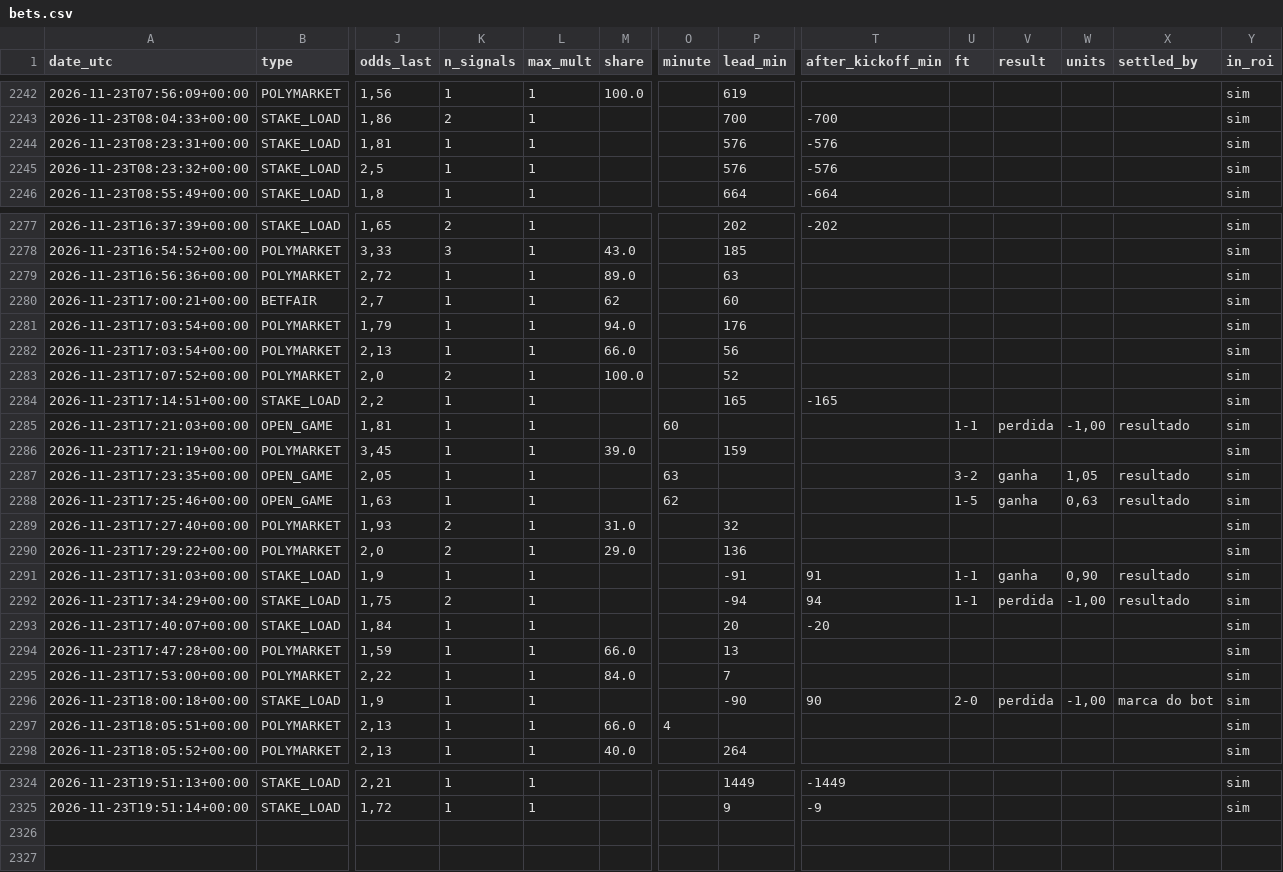
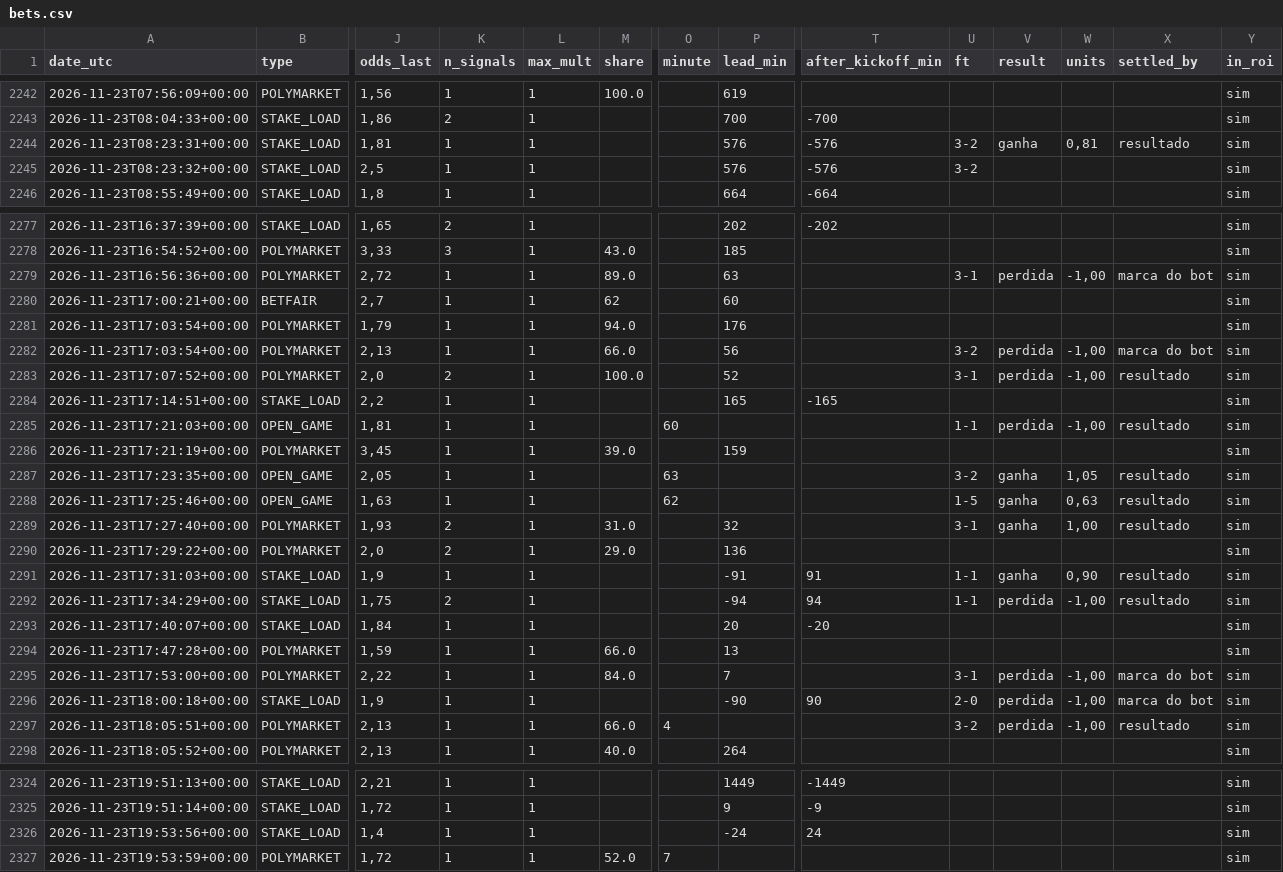
Before and after one commit to nunovinhas-creator/goal-roi, a CSV file: docs/bets.csv, drawn as a sheet; only a part is shown, gaps mark what is left out; rows hold the shown columns only; the diff names each change by its address in the sheet, - before the commit and + after, or states it on an @@ line.

```diff
--- a/docs/bets.csv
+++ b/docs/bets.csv
-U2244:U2245 (ft): (empty)
+U2244:U2245 (ft): 3-2
-V2244 (result): (empty)
+V2244 (result): ganha
-W2244 (units): (empty)
+W2244 (units): 0,81
-X2244 (settled_by): (empty)
+X2244 (settled_by): resultado
-U2279 (ft): (empty)
+U2279 (ft): 3-1
-V2279 (result): (empty)
+V2279 (result): perdida
-W2279 (units): (empty)
+W2279 (units): -1,00
-X2279 (settled_by): (empty)
+X2279 (settled_by): marca do bot
-U2282 (ft): (empty)
+U2282 (ft): 3-2
-V2282:V2283 (result): (empty)
+V2282:V2283 (result): perdida
-W2282:W2283 (units): (empty)
+W2282:W2283 (units): -1,00
-X2282 (settled_by): (empty)
+X2282 (settled_by): marca do bot
-U2283 (ft): (empty)
+U2283 (ft): 3-1
-X2283 (settled_by): (empty)
+X2283 (settled_by): resultado
-U2289 (ft): (empty)
+U2289 (ft): 3-1
-V2289 (result): (empty)
+V2289 (result): ganha
-W2289 (units): (empty)
+W2289 (units): 1,00
-X2289 (settled_by): (empty)
+X2289 (settled_by): resultado
-U2295 (ft): (empty)
+U2295 (ft): 3-1
-V2295 (result): (empty)
+V2295 (result): perdida
-W2295 (units): (empty)
+W2295 (units): -1,00
-X2295 (settled_by): (empty)
+X2295 (settled_by): marca do bot
-U2297 (ft): (empty)
+U2297 (ft): 3-2
-V2297 (result): (empty)
+V2297 (result): perdida
-W2297 (units): (empty)
+W2297 (units): -1,00
-X2297 (settled_by): (empty)
+X2297 (settled_by): resultado
+row 2326: 2026-11-23T19:53:56+00:00 | STAKE_LOAD | 1,4 | 1 | 1 |  |  | -24 | 24 |  |  |  |  | sim
+row 2327: 2026-11-23T19:53:59+00:00 | POLYMARKET | 1,72 | 1 | 1 | 52.0 | 7 |  |  |  |  |  |  | sim
```
Also changed, not shown: 6 other files.
